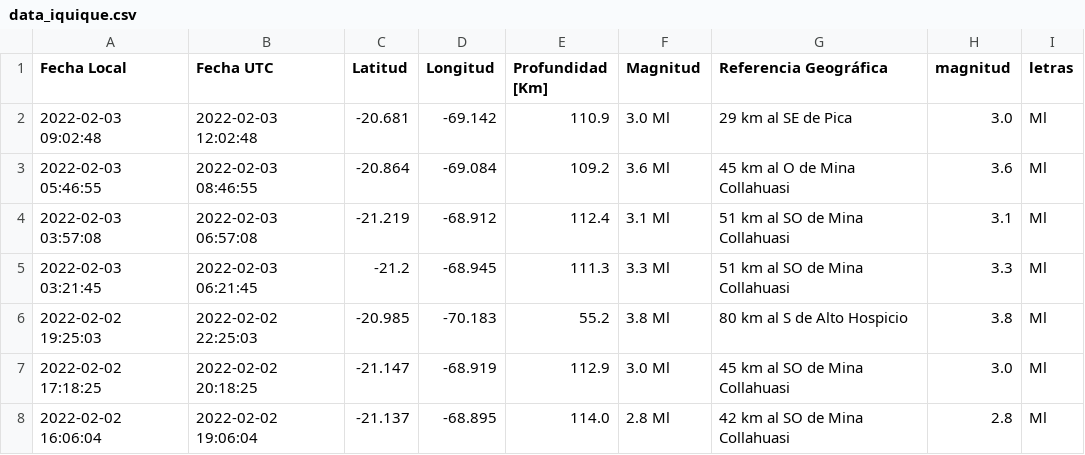
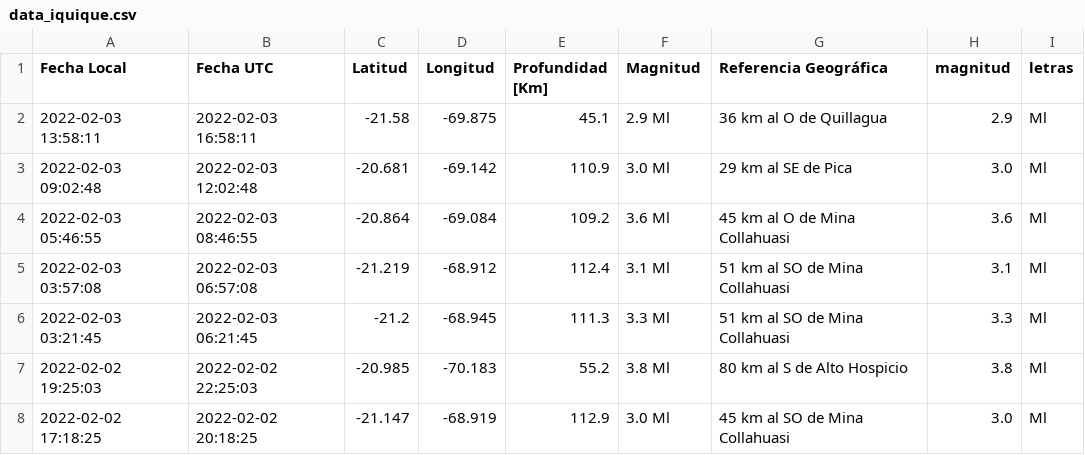
Before and after one commit to brunooviedo/sismosiquique, a CSV file: data_iquique.csv, drawn as a sheet; only a part is shown; the shorter side is filled out with more unchanged rows.

```diff
--- a/data_iquique.csv
+++ b/data_iquique.csv
@@ -1,2 +1,3 @@
 Fecha Local,Fecha UTC,Latitud,Longitud,Profundidad [Km],Magnitud,Referencia Geográfica,magnitud,letras
+2022-02-03 13:58:11,2022-02-03 16:58:11,-21.58,-69.875,45.1,2.9 Ml, 36 km al O de Quillagua,2.9,Ml
 2022-02-03 09:02:48,2022-02-03 12:02:48,-20.681,-69.142,110.9,3.0 Ml, 29 km al SE de Pica,3.0,Ml
```
Also changed, not shown: data_iqq.csv, 2 other files.
